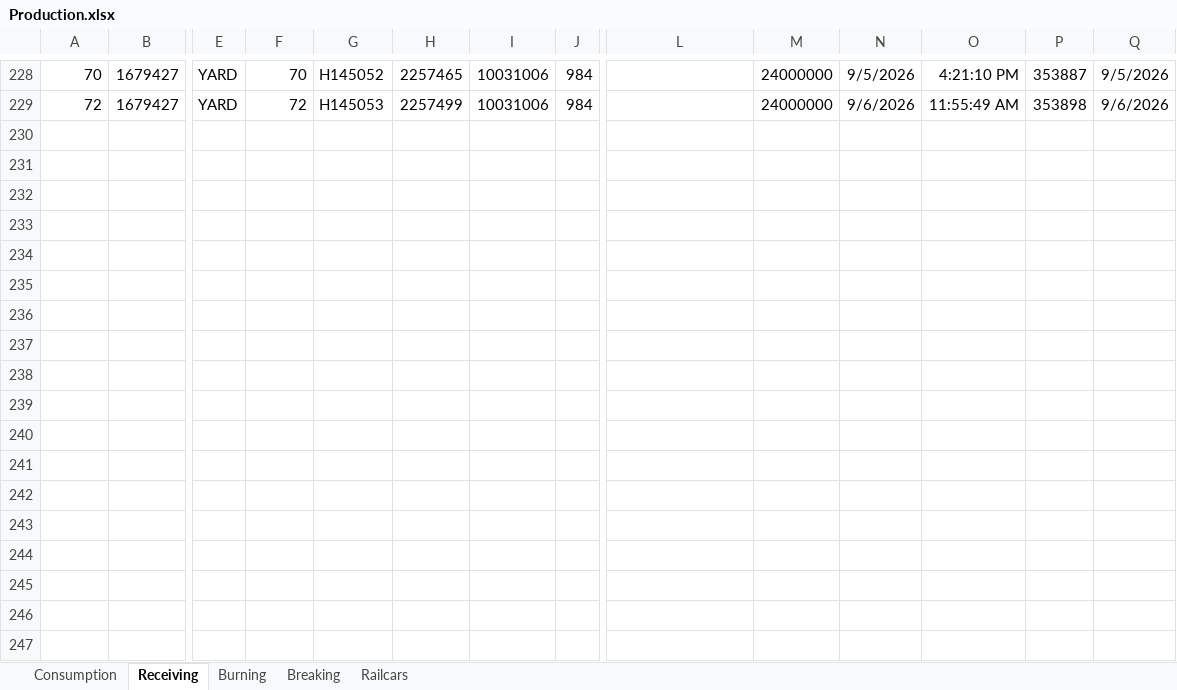
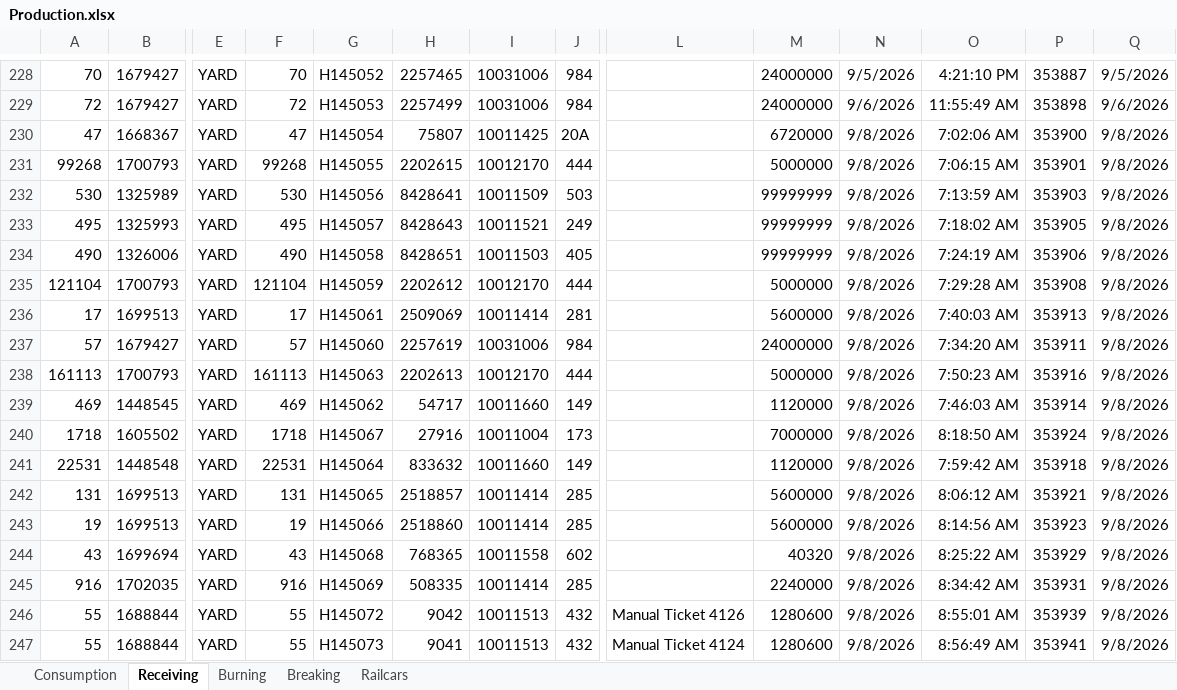
Before and after one commit to Harsco36Map/Yardmap, an Excel workbook: Production.xlsx, sheet Receiving, drawn as a sheet; only a part is shown, gaps mark what is left out; values as stored, in another font and other column widths than the file's, no borders; rows hold the shown columns only; the diff covers the shown part only; the diff names each change by its address in the sheet, - before the commit and + after, or states it on an @@ line.

```diff
--- a/Production.xlsx (sheet Receiving)
+++ b/Production.xlsx (sheet Receiving)
+row 230: 47 | 1668367 | YARD | 47 | H145054 | 75807 | 10011425 | 20A |  | 6720000 | 9/8/2026 | 7:02:06 AM | 353900 | 9/8/2026
+row 231: 99268 | 1700793 | YARD | 99268 | H145055 | 2202615 | 10012170 | 444 |  | 5000000 | 9/8/2026 | 7:06:15 AM | 353901 | 9/8/2026
+row 232: 530 | 1325989 | YARD | 530 | H145056 | 8428641 | 10011509 | 503 |  | 99999999 | 9/8/2026 | 7:13:59 AM | 353903 | 9/8/2026
+row 233: 495 | 1325993 | YARD | 495 | H145057 | 8428643 | 10011521 | 249 |  | 99999999 | 9/8/2026 | 7:18:02 AM | 353905 | 9/8/2026
+row 234: 490 | 1326006 | YARD | 490 | H145058 | 8428651 | 10011503 | 405 |  | 99999999 | 9/8/2026 | 7:24:19 AM | 353906 | 9/8/2026
+row 235: 121104 | 1700793 | YARD | 121104 | H145059 | 2202612 | 10012170 | 444 |  | 5000000 | 9/8/2026 | 7:29:28 AM | 353908 | 9/8/2026
+row 236: 17 | 1699513 | YARD | 17 | H145061 | 2509069 | 10011414 | 281 |  | 5600000 | 9/8/2026 | 7:40:03 AM | 353913 | 9/8/2026
+row 237: 57 | 1679427 | YARD | 57 | H145060 | 2257619 | 10031006 | 984 |  | 24000000 | 9/8/2026 | 7:34:20 AM | 353911 | 9/8/2026
+row 238: 161113 | 1700793 | YARD | 161113 | H145063 | 2202613 | 10012170 | 444 |  | 5000000 | 9/8/2026 | 7:50:23 AM | 353916 | 9/8/2026
+row 239: 469 | 1448545 | YARD | 469 | H145062 | 54717 | 10011660 | 149 |  | 1120000 | 9/8/2026 | 7:46:03 AM | 353914 | 9/8/2026
+row 240: 1718 | 1605502 | YARD | 1718 | H145067 | 27916 | 10011004 | 173 |  | 7000000 | 9/8/2026 | 8:18:50 AM | 353924 | 9/8/2026
+row 241: 22531 | 1448548 | YARD | 22531 | H145064 | 833632 | 10011660 | 149 |  | 1120000 | 9/8/2026 | 7:59:42 AM | 353918 | 9/8/2026
+row 242: 131 | 1699513 | YARD | 131 | H145065 | 2518857 | 10011414 | 285 |  | 5600000 | 9/8/2026 | 8:06:12 AM | 353921 | 9/8/2026
+row 243: 19 | 1699513 | YARD | 19 | H145066 | 2518860 | 10011414 | 285 |  | 5600000 | 9/8/2026 | 8:14:56 AM | 353923 | 9/8/2026
+row 244: 43 | 1699694 | YARD | 43 | H145068 | 768365 | 10011558 | 602 |  | 40320 | 9/8/2026 | 8:25:22 AM | 353929 | 9/8/2026
+row 245: 916 | 1702035 | YARD | 916 | H145069 | 508335 | 10011414 | 285 |  | 2240000 | 9/8/2026 | 8:34:42 AM | 353931 | 9/8/2026
+row 246: 55 | 1688844 | YARD | 55 | H145072 | 9042 | 10011513 | 432 | Manual Ticket 4126 | 1280600 | 9/8/2026 | 8:55:01 AM | 353939 | 9/8/2026
+row 247: 55 | 1688844 | YARD | 55 | H145073 | 9041 | 10011513 | 432 | Manual Ticket 4124 | 1280600 | 9/8/2026 | 8:56:49 AM | 353941 | 9/8/2026
```
Also changed, not shown: 33 added rows elsewhere in this sheet, 1 other file.
